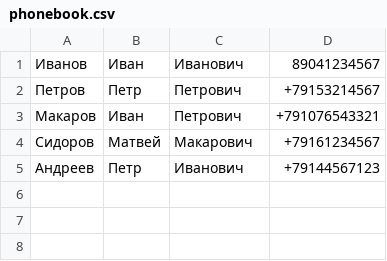
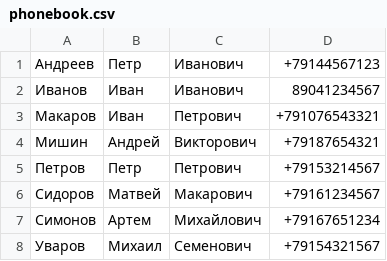
Before and after one commit to DmitryBudyakov/20221212_Py_Intro_Seminar7_HW, a CSV file: phonebook/phonebook.csv, drawn as a sheet.

```diff
--- a/phonebook/phonebook.csv
+++ b/phonebook/phonebook.csv
@@ -1,5 +1,8 @@
+Андреев,Петр,Иванович,+79144567123
 Иванов,Иван,Иванович,89041234567
+Макаров,Иван,Петрович,+791076543321
+Мишин,Андрей,Викторович,+79187654321
 Петров,Петр,Петрович,+79153214567
-Макаров,Иван,Петрович,+791076543321
 Сидоров,Матвей,Макарович,+79161234567
-Андреев,Петр,Иванович,+79144567123
+Симонов,Артем,Михайлович,+79167651234
+Уваров,Михаил,Семенович,+79154321567
```
Also changed, not shown: 4 other files.
